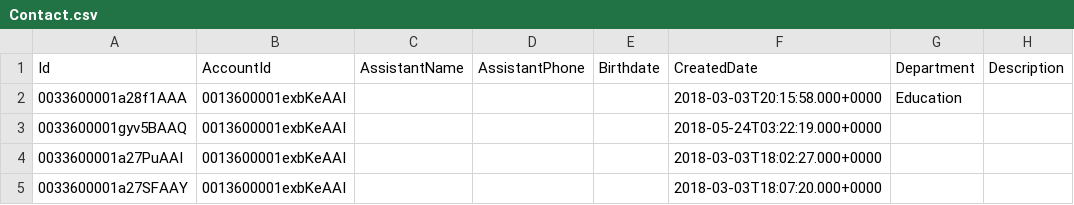
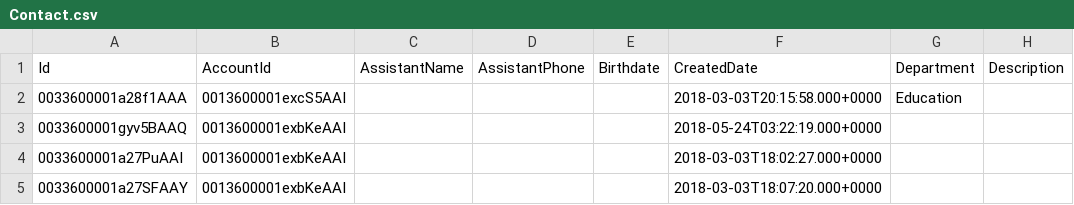
Before and after one commit to davidmreed/amaxa, a CSV file: assets/test_data_csv/Contact.csv, drawn as a sheet; only a part is shown; the diff names each change by its address in the sheet, - before the commit and + after, or states it on an @@ line.

Commit message:
Tweak test data

```diff
--- a/assets/test_data_csv/Contact.csv
+++ b/assets/test_data_csv/Contact.csv
-B2 (AccountId): 0013600001exbKeAAI
+B2 (AccountId): 0013600001excS5AAI
```
